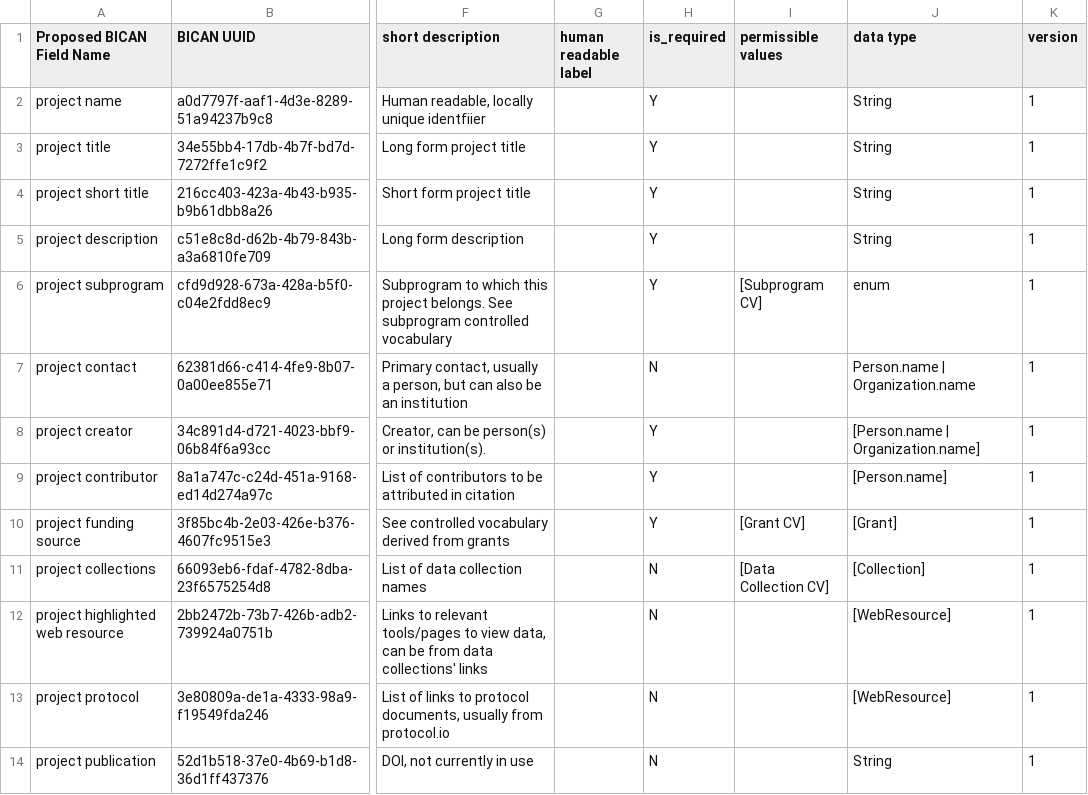
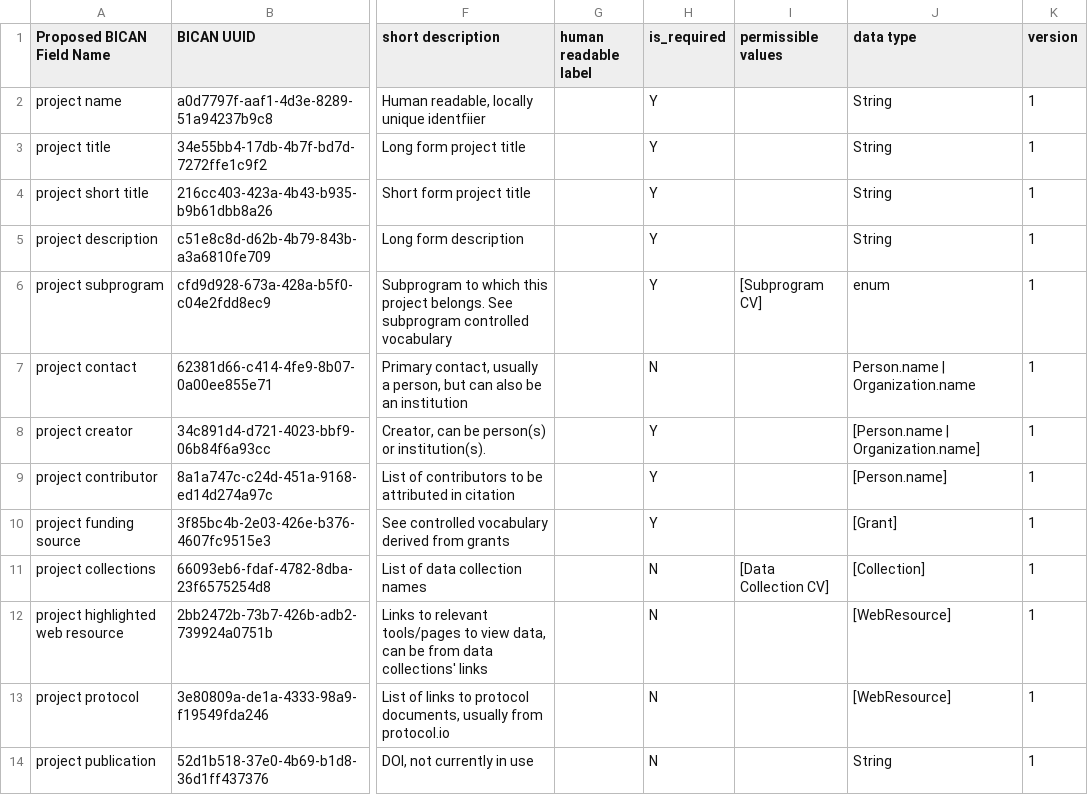
Before and after one commit to brain-bican/metadata-schemas, a CSV file: docs/schemas/project-registration-bican/Project-metadata.csv, drawn as a sheet; only a part is shown, gaps mark what is left out; the diff names each change by its address in the sheet, - before the commit and + after, or states it on an @@ line.

Commit message:
Fix reference to grant in project to be entity

```diff
--- a/docs/schemas/project-registration-bican/Project-metadata.csv
+++ b/docs/schemas/project-registration-bican/Project-metadata.csv
-I10 (permissible values): [Grant CV]
+I10 (permissible values): (empty)
```
